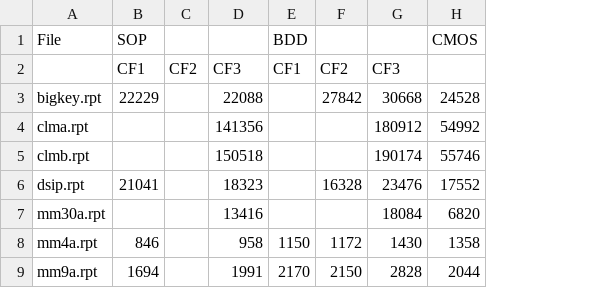
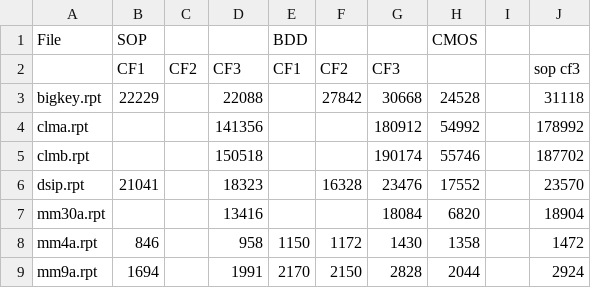
Before and after one commit to egegonul/crl-work, a CSV file: transistor_count_sequential.csv, drawn as a sheet; only a part is shown; the diff names each change by its address in the sheet, - before the commit and + after, or states it on an @@ line.

Commit message:
Add files via upload

```diff
--- a/transistor_count_sequential.csv
+++ b/transistor_count_sequential.csv
+column I, empty
+column J, rows 2-9: sop cf3 | 31118 | 178992 | 187702 | 23570 | 18904 | 1472 | 2924
```
